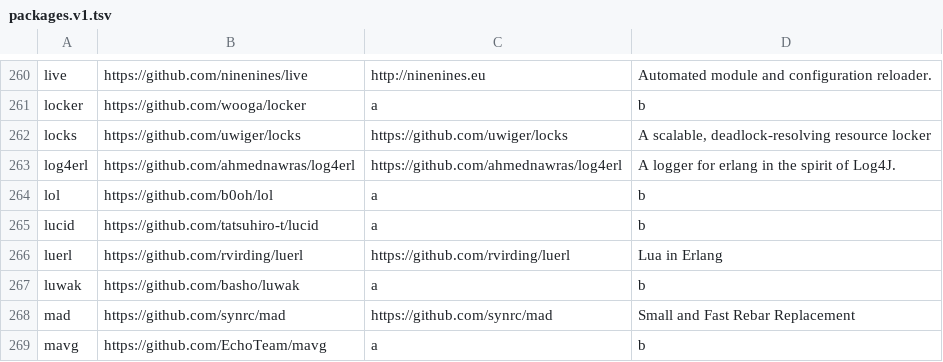
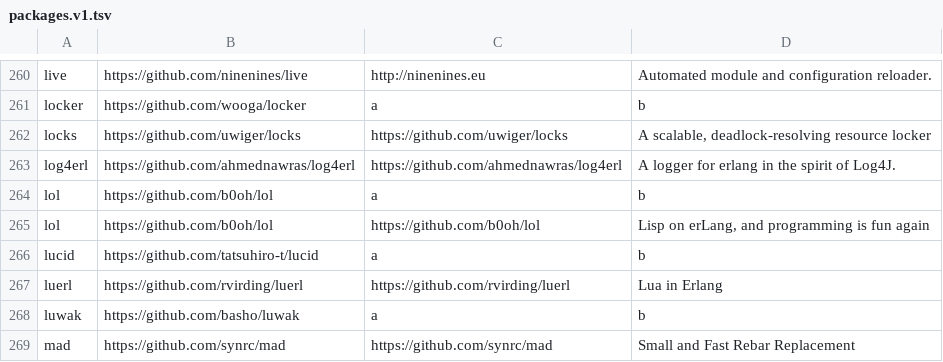
Before and after one commit to ninenines/erlang.mk, a TSV file: packages.v1.tsv, drawn as a sheet; only a part is shown, gaps mark what is left out; the shorter side is filled out with more unchanged rows; the diff names each change by its address in the sheet, - before the commit and + after, or states it on an @@ line.

```diff
--- a/packages.v1.tsv
+++ b/packages.v1.tsv
+row 265: lol | https://github.com/b0oh/lol | https://github.com/b0oh/lol | Lisp on erLang, and programming is fun again
```
Also changed, not shown: packages.v2.tsv, 1 other file.
